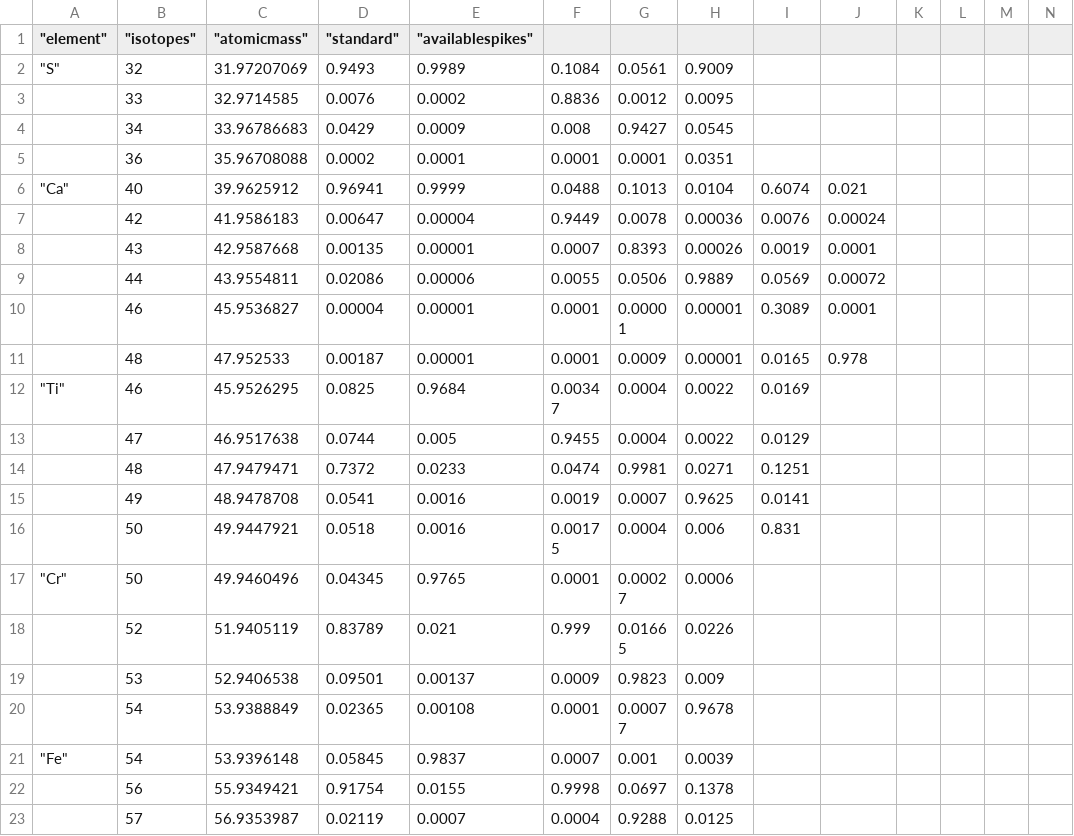
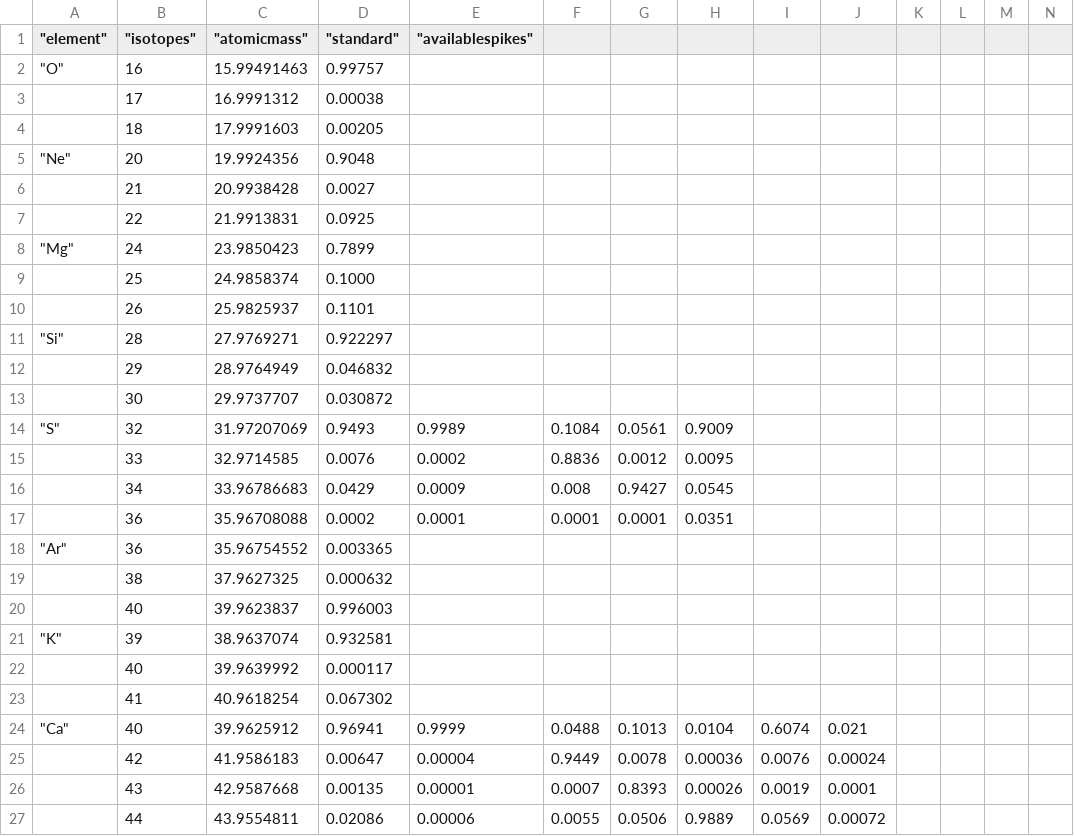
Before and after one commit to johnrudge/pyspike, a CSV file: src/doublespike/data/maininput.csv, drawn as a sheet; only a part is shown; the shorter side is filled out with more unchanged rows; the diff names each change by its address in the sheet, - before the commit and + after, or states it on an @@ line.

Commit message:
Add data for 3 isotope systems. Not used for standard double spiking.

```diff
--- a/src/doublespike/data/maininput.csv
+++ b/src/doublespike/data/maininput.csv
+row 2: "O" | 16 | 15.99491463 | 0.99757
+row 3:  | 17 | 16.9991312 | 0.00038
+row 4:  | 18 | 17.9991603 | 0.00205
+row 5: "Ne" | 20 | 19.9924356 | 0.9048
+row 6:  | 21 | 20.9938428 | 0.0027
+row 7:  | 22 | 21.9913831 | 0.0925
+row 8: "Mg" | 24 | 23.9850423 | 0.7899
+row 9:  | 25 | 24.9858374 | 0.1000
+row 10:  | 26 | 25.9825937 | 0.1101
+row 11: "Si" | 28 | 27.9769271 | 0.922297
+row 12:  | 29 | 28.9764949 | 0.046832
+row 13:  | 30 | 29.9737707 | 0.030872
+row 18: "Ar" | 36 | 35.96754552 | 0.003365
+row 19:  | 38 | 37.9627325 | 0.000632
+row 20:  | 40 | 39.9623837 | 0.996003
+row 21: "K" | 39 | 38.9637074 | 0.932581
+row 22:  | 40 | 39.9639992 | 0.000117
+row 23:  | 41 | 40.9618254 | 0.067302
```
Also changed, not shown: 1 other file.
